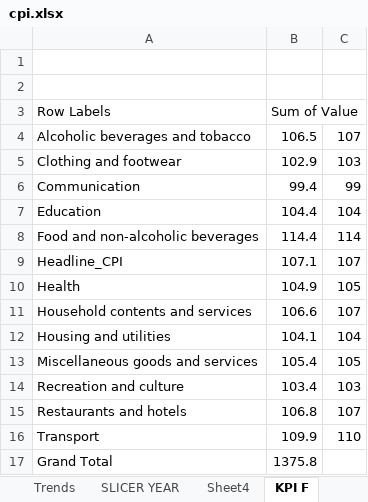
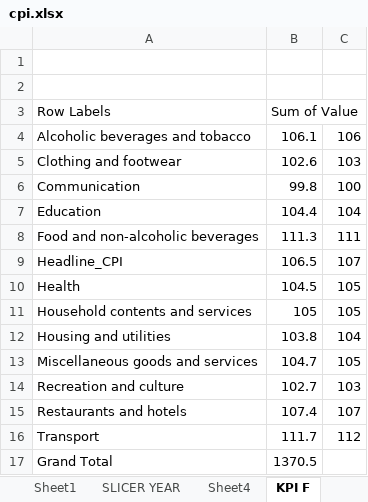
Before and after one commit to The-DigitalAcademy/cpi_prediction, an Excel workbook: cpi.xlsx, sheet KPI F, drawn as a sheet; values as stored, in another font and other column widths than the file's, no borders; the diff names each change by its address in the sheet, - before the commit and + after, or states it on an @@ line.

```diff
--- a/cpi.xlsx (sheet KPI F)
+++ b/cpi.xlsx (sheet KPI F)
+sheet tab: Sheet1
-B4 (Sum of Value): 106.5
+B4 (Sum of Value): 106.1
-C4: 107
+C4: 106
-B5 (Sum of Value): 102.9
+B5 (Sum of Value): 102.6
-B6 (Sum of Value): 99.4
+B6 (Sum of Value): 99.8
-C6: 99
+C6: 100
-B8 (Sum of Value): 114.4
+B8 (Sum of Value): 111.3
-C8: 114
+C8: 111
-B9 (Sum of Value): 107.1
+B9 (Sum of Value): 106.5
-B10 (Sum of Value): 104.9
+B10 (Sum of Value): 104.5
-B11 (Sum of Value): 106.6
+B11 (Sum of Value): 105
-C11: 107
+C11: 105
-B12 (Sum of Value): 104.1
+B12 (Sum of Value): 103.8
-B13 (Sum of Value): 105.4
+B13 (Sum of Value): 104.7
-B14 (Sum of Value): 103.4
+B14 (Sum of Value): 102.7
-B15 (Sum of Value): 106.8
+B15 (Sum of Value): 107.4
-B16 (Sum of Value): 109.9
+B16 (Sum of Value): 111.7
-C16: 110
+C16: 112
-B17 (Sum of Value): 1375.8
+B17 (Sum of Value): 1370.5
```
Also changed, not shown: sheet TotaL, sheet PC, sheet line month, sheet line pc, other sheet tabs, charts or pictures.
